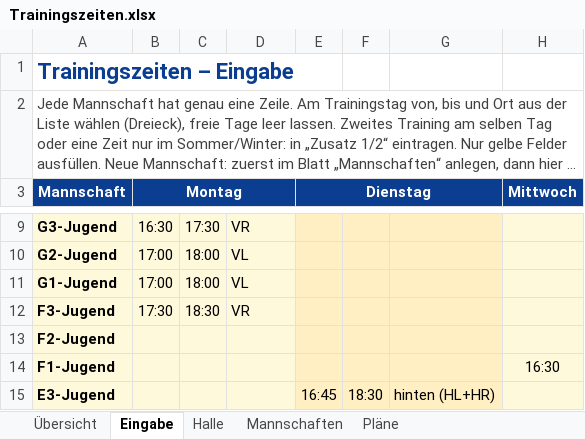
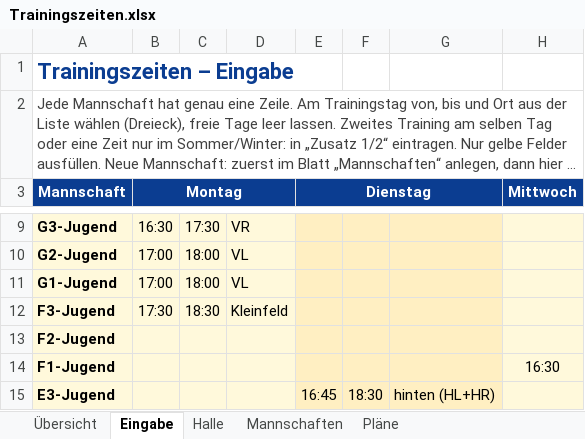
Before and after one commit to Matzel92/tus-kalender, an Excel workbook: trainingsplan/Trainingszeiten.xlsx, sheet Eingabe, drawn as a sheet; only a part is shown, gaps mark what is left out; long unchanged cells end in …; values as stored, in another font and other column widths than the file's, no borders; conditional formats not drawn; the diff names each change by its address in the sheet, - before the commit and + after, or states it on an @@ line.

```diff
--- a/trainingsplan/Trainingszeiten.xlsx (sheet Eingabe)
+++ b/trainingsplan/Trainingszeiten.xlsx (sheet Eingabe)
-D12: VR
+D12: Kleinfeld
```
